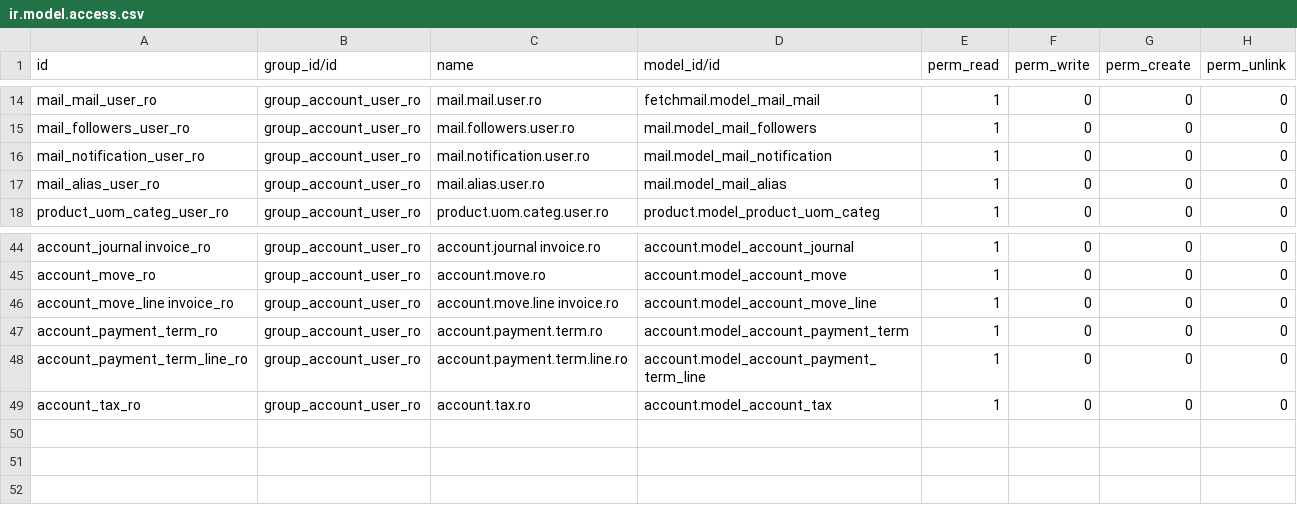
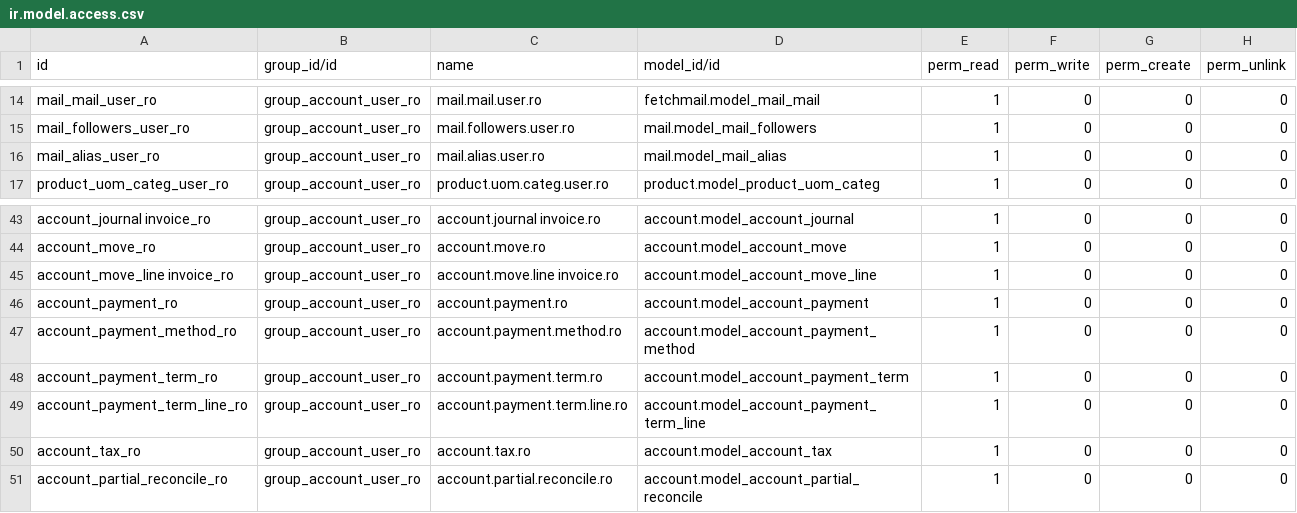
Before and after one commit to ForgeFlow/ao-odoo, a CSV file: account_accountant_readonly/security/ir.model.access.csv, drawn as a sheet; only a part is shown, gaps mark what is left out.

Commit message:
[MIG]backport account_accountant_readonly to v9

```diff
--- a/account_accountant_readonly/security/ir.model.access.csv
+++ b/account_accountant_readonly/security/ir.model.access.csv
@@ -15,3 +15,2 @@ mail_mail_user_ro,group_account_user_ro,mail.mail.user.ro,fetchmail.model_mail_m
 mail_followers_user_ro,group_account_user_ro,mail.followers.user.ro,mail.model_mail_followers,1,0,0,0
-mail_notification_user_ro,group_account_user_ro,mail.notification.user.ro,mail.model_mail_notification,1,0,0,0
 mail_alias_user_ro,group_account_user_ro,mail.alias.user.ro,mail.model_mail_alias,1,0,0,0
@@ -46,2 +45,4 @@ account_move_ro,group_account_user_ro,account.move.ro,account.model_account_move
 account_move_line invoice_ro,group_account_user_ro,account.move.line invoice.ro,account.model_account_move_line,1,0,0,0
+account_payment_ro,group_account_user_ro,account.payment.ro,account.model_account_payment,1,0,0,0
+account_payment_method_ro,group_account_user_ro,account.payment.method.ro,account.model_account_payment_method,1,0,0,0
 account_payment_term_ro,group_account_user_ro,account.payment.term.ro,account.model_account_payment_term,1,0,0,0
@@ -49 +50,2 @@ account_payment_term_line_ro,group_account_user_ro,account.payment.term.line.ro,
 account_tax_ro,group_account_user_ro,account.tax.ro,account.model_account_tax,1,0,0,0
+account_partial_reconcile_ro,group_account_user_ro,account.partial.reconcile.ro,account.model_account_partial_reconcile,1,0,0,0
```
Also changed, not shown: 1 other file.
